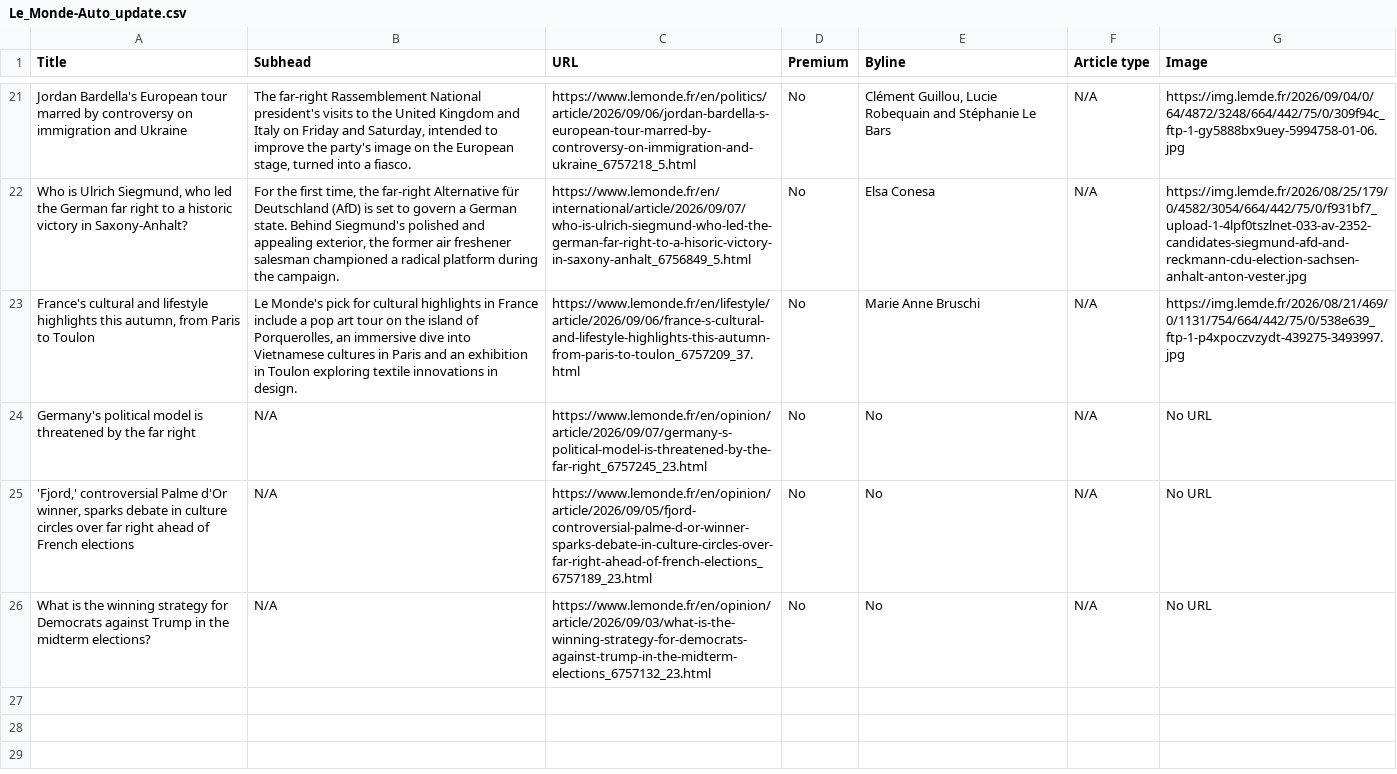
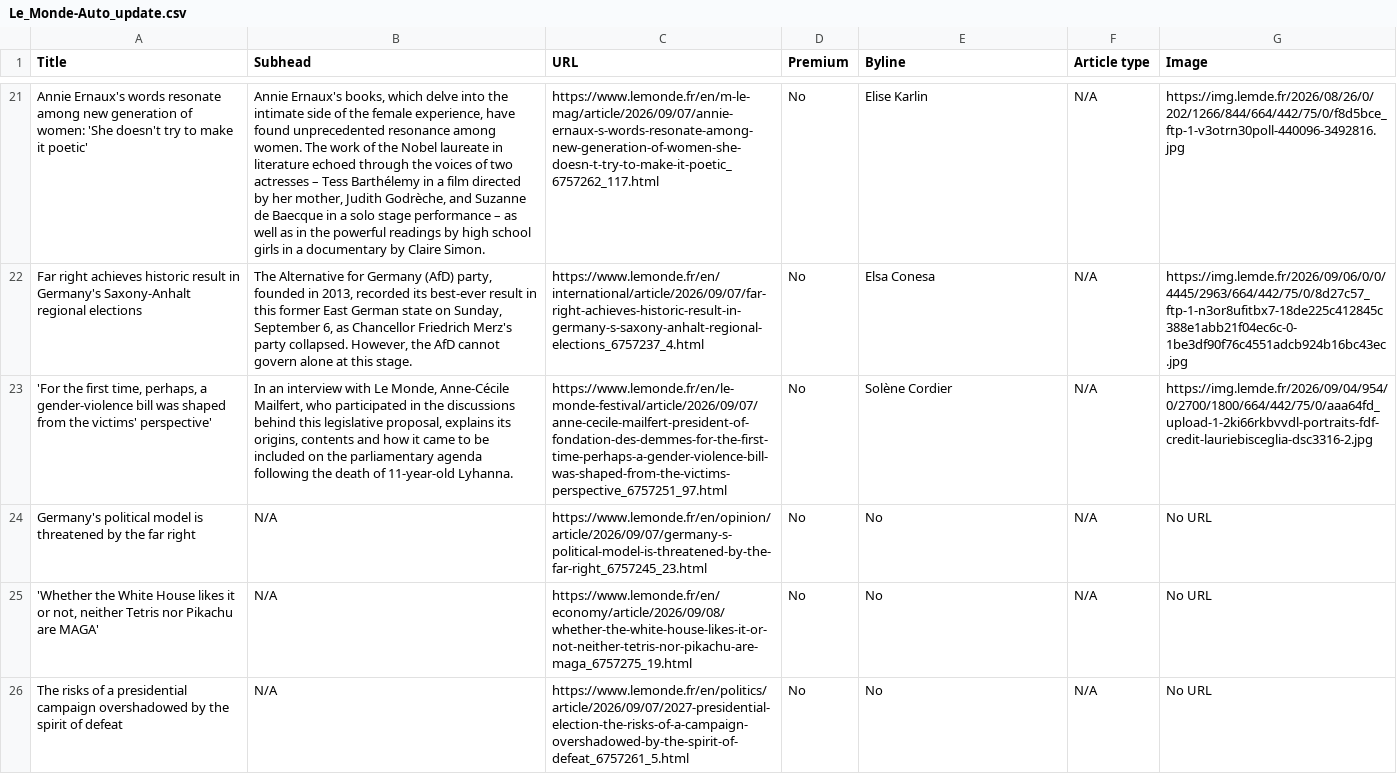
Before and after one commit to ChrisCaurla/07-homework-Le_Monde, a CSV file: Le_Monde-Auto_update.csv, drawn as a sheet; only a part is shown, gaps mark what is left out; the diff covers the shown part only; the diff names each change by its address in the sheet, - before the commit and + after, or states it on an @@ line.

```diff
--- a/Le_Monde-Auto_update.csv
+++ b/Le_Monde-Auto_update.csv
-A21 (Title): Jordan Bardella's European tour marred by controversy on immigration and Ukraine
+A21 (Title): Annie Ernaux's words resonate among new generation of women: 'She doesn't try to make it poetic'
-B21 (Subhead): The far-right Rassemblement National president's visits to the United Kingdom and Italy on Friday and Saturday, intended to improve the party's image on the European stage, turned into a fiasco.
+B21 (Subhead): Annie Ernaux's books, which delve into the intimate side of the female experience, have found unprecedented resonance among women. The work of the Nobel laureate in literature echoed through the voices of two actresses – Tess Barthélemy in a film directed by her mother, Judith Godrèche, and Suzanne de Baecque in a solo stage performance – as well as in the powerful readings by high school girls in a documentary by Claire Simon.
-C21 (URL): https://www.lemonde.fr/en/politics/article/2026/09/06/jordan-bardella-s-european-tour-marred-by-controversy-on-immigration-and-ukraine_6757218_5.html
+C21 (URL): https://www.lemonde.fr/en/m-le-mag/article/2026/09/07/annie-ernaux-s-words-resonate-among-new-generation-of-women-she-doesn-t-try-to-make-it-poetic_6757262_117.html
-E21 (Byline): Clément Guillou, Lucie Robequain and Stéphanie Le Bars
+E21 (Byline): Elise Karlin
-G21 (Image): https://img.lemde.fr/2026/09/04/0/64/4872/3248/664/442/75/0/309f94c_ftp-1-gy5888bx9uey-5994758-01-06.jpg
+G21 (Image): https://img.lemde.fr/2026/08/26/0/202/1266/844/664/442/75/0/f8d5bce_ftp-1-v3otrn30poll-440096-3492816.jpg
-A22 (Title): Who is Ulrich Siegmund, who led the German far right to a historic victory in Saxony-Anhalt?
+A22 (Title): Far right achieves historic result in Germany's Saxony-Anhalt regional elections
-B22 (Subhead): For the first time, the far-right Alternative für Deutschland (AfD) is set to govern a German state. Behind Siegmund's polished and appealing exterior, the former air freshener salesman championed a radical platform during the campaign.
+B22 (Subhead): The Alternative for Germany (AfD) party, founded in 2013, recorded its best-ever result in this former East German state on Sunday, September 6, as Chancellor Friedrich Merz's party collapsed. However, the AfD cannot govern alone at this stage.
-C22 (URL): https://www.lemonde.fr/en/international/article/2026/09/07/who-is-ulrich-siegmund-who-led-the-german-far-right-to-a-hisoric-victory-in-saxony-anhalt_6756849_5.html
+C22 (URL): https://www.lemonde.fr/en/international/article/2026/09/07/far-right-achieves-historic-result-in-germany-s-saxony-anhalt-regional-elections_6757237_4.html
-G22 (Image): https://img.lemde.fr/2026/08/25/179/0/4582/3054/664/442/75/0/f931bf7_upload-1-4lpf0tszlnet-033-av-2352-candidates-siegmund-afd-and-reckmann-cdu-election-sachsen-anhalt-anton-vester.jpg
+G22 (Image): https://img.lemde.fr/2026/09/06/0/0/4445/2963/664/442/75/0/8d27c57_ftp-1-n3or8ufitbx7-18de225c412845c388e1abb21f04ec6c-0-1be3df90f76c4551adcb924b16bc43ec.jpg
-A23 (Title): France's cultural and lifestyle highlights this autumn, from Paris to Toulon
+A23 (Title): 'For the first time, perhaps, a gender-violence bill was shaped from the victims' perspective'
-B23 (Subhead): Le Monde's pick for cultural highlights in France include a pop art tour on the island of Porquerolles, an immersive dive into Vietnamese cultures in Paris and an exhibition in Toulon exploring textile innovations in design.
+B23 (Subhead): In an interview with Le Monde, Anne-Cécile Mailfert, who participated in the discussions behind this legislative proposal, explains its origins, contents and how it came to be included on the parliamentary agenda following the death of 11-year-old Lyhanna.
-C23 (URL): https://www.lemonde.fr/en/lifestyle/article/2026/09/06/france-s-cultural-and-lifestyle-highlights-this-autumn-from-paris-to-toulon_6757209_37.html
+C23 (URL): https://www.lemonde.fr/en/le-monde-festival/article/2026/09/07/anne-cecile-mailfert-president-of-fondation-des-demmes-for-the-first-time-perhaps-a-gender-violence-bill-was-shaped-from-the-victims-perspective_6757251_97.html
-E23 (Byline): Marie Anne Bruschi
+E23 (Byline): Solène Cordier
-G23 (Image): https://img.lemde.fr/2026/08/21/469/0/1131/754/664/442/75/0/538e639_ftp-1-p4xpoczvzydt-439275-3493997.jpg
+G23 (Image): https://img.lemde.fr/2026/09/04/954/0/2700/1800/664/442/75/0/aaa64fd_upload-1-2ki66rkbvvdl-portraits-fdf-credit-lauriebisceglia-dsc3316-2.jpg
-A25 (Title): 'Fjord,' controversial Palme d'Or winner, sparks debate in culture circles over far right ahead of French elections
+A25 (Title): 'Whether the White House likes it or not, neither Tetris nor Pikachu are MAGA'
-C25 (URL): https://www.lemonde.fr/en/opinion/article/2026/09/05/fjord-controversial-palme-d-or-winner-sparks-debate-in-culture-circles-over-far-right-ahead-of-french-elections_6757189_23.html
+C25 (URL): https://www.lemonde.fr/en/economy/article/2026/09/08/whether-the-white-house-likes-it-or-not-neither-tetris-nor-pikachu-are-maga_6757275_19.html
-A26 (Title): What is the winning strategy for Democrats against Trump in the midterm elections?
+A26 (Title): The risks of a presidential campaign overshadowed by the spirit of defeat
-C26 (URL): https://www.lemonde.fr/en/opinion/article/2026/09/03/what-is-the-winning-strategy-for-democrats-against-trump-in-the-midterm-elections_6757132_23.html
+C26 (URL): https://www.lemonde.fr/en/politics/article/2026/09/07/2027-presidential-election-the-risks-of-a-campaign-overshadowed-by-the-spirit-of-defeat_6757261_5.html
```
Also changed, not shown: 60 edited cells elsewhere in this file.
